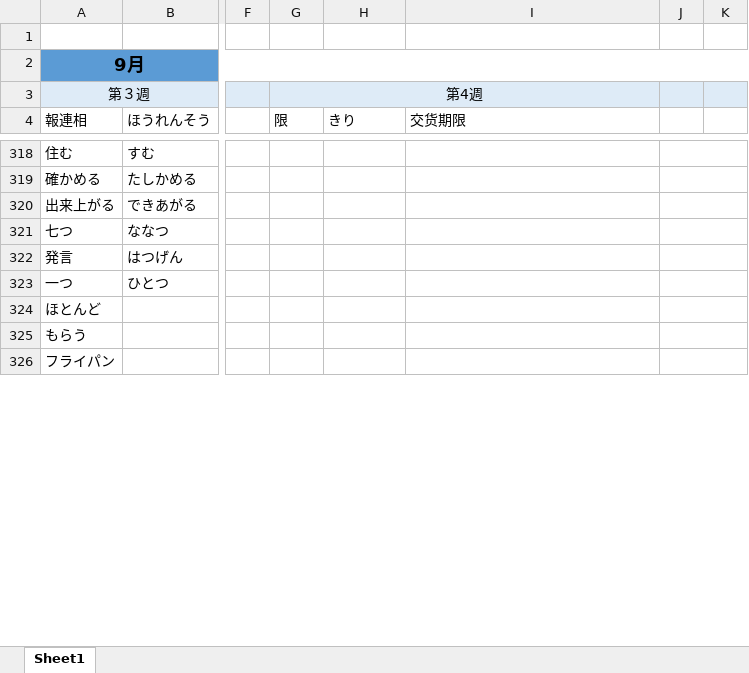
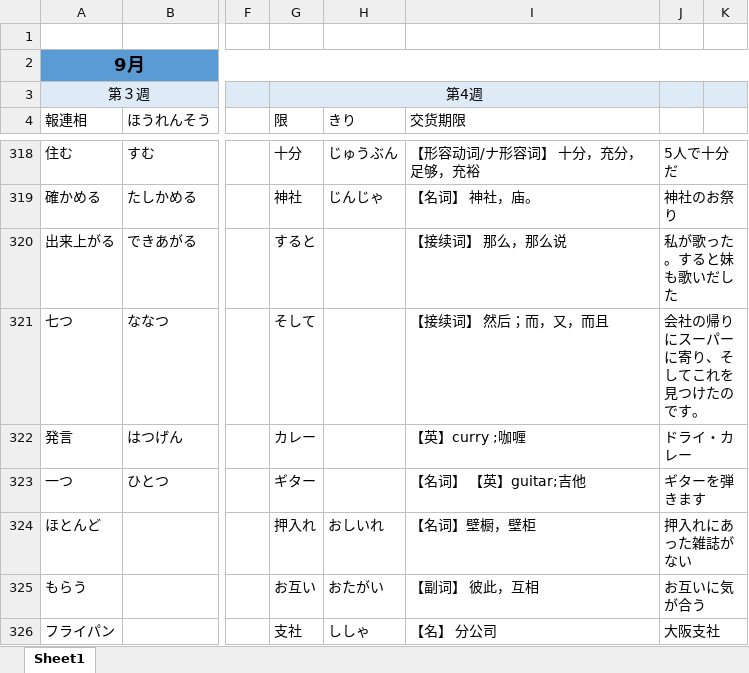
Before and after one commit to smh2274/Japan, an Excel workbook: 日本語単語.xlsx, sheet Sheet1, drawn as a sheet; only a part is shown, gaps mark what is left out; values as stored, in another font and other column widths than the file's, no borders; the diff covers the shown part only; the diff names each change by its address in the sheet, - before the commit and + after, or states it on an @@ line.

```diff
--- a/日本語単語.xlsx (sheet Sheet1)
+++ b/日本語単語.xlsx (sheet Sheet1)
-G318 (限): (empty)
+G318 (限): 十分
-H318 (きり): (empty)
+H318 (きり): じゅうぶん
-I318 (交货期限): (empty)
+I318 (交货期限): 【形容动词/ナ形容词】 十分，充分，足够，充裕
-J318: (empty)
+J318: 5人で十分だ
-G319 (限): (empty)
+G319 (限): 神社
-H319 (きり): (empty)
+H319 (きり): じんじゃ
-I319 (交货期限): (empty)
+I319 (交货期限): 【名词】 神社，庙。
-J319: (empty)
+J319: 神社のお祭り
-G320 (限): (empty)
+G320 (限): すると
-I320 (交货期限): (empty)
+I320 (交货期限): 【接续词】 那么，那么说
-J320: (empty)
+J320: 私が歌った。すると妹も歌いだした
-G321 (限): (empty)
+G321 (限): そして
-I321 (交货期限): (empty)
+I321 (交货期限): 【接续词】 然后；而，又，而且
-J321: (empty)
+J321: 会社の帰りにスーパーに寄り、そしてこれを見つけたのです。
-G322 (限): (empty)
+G322 (限): カレー
-I322 (交货期限): (empty)
+I322 (交货期限): 【英】curry ;咖喱
-J322: (empty)
+J322: ドライ・カレー
-G323 (限): (empty)
+G323 (限): ギター
-I323 (交货期限): (empty)
+I323 (交货期限): 【名词】 【英】guitar;吉他
-J323: (empty)
+J323: ギターを弾きます
-G324 (限): (empty)
+G324 (限): 押入れ
-H324 (きり): (empty)
+H324 (きり): おしいれ
-I324 (交货期限): (empty)
+I324 (交货期限): 【名词】壁橱，壁柜
-J324: (empty)
+J324: 押入れにあった雑誌がない
-G325 (限): (empty)
+G325 (限): お互い
-H325 (きり): (empty)
+H325 (きり): おたがい
-I325 (交货期限): (empty)
+I325 (交货期限): 【副词】 彼此，互相
-J325: (empty)
+J325: お互いに気が合う
-G326 (限): (empty)
+G326 (限): 支社
-H326 (きり): (empty)
+H326 (きり): ししゃ
-I326 (交货期限): (empty)
+I326 (交货期限): 【名】 分公司
-J326: (empty)
+J326: 大阪支社
```
Also changed, not shown: 247 edited cells, cell formats and merged cells elsewhere in this sheet.
